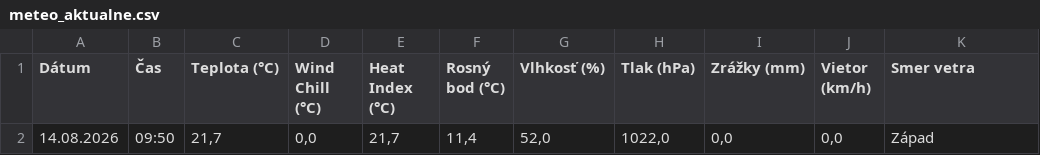
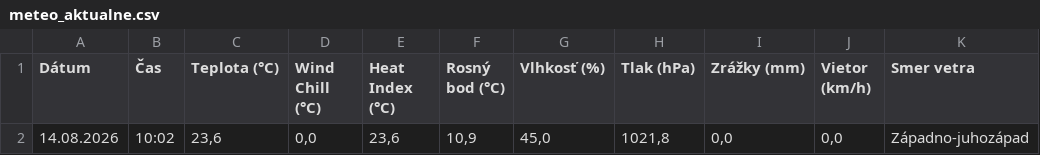
Before and after one commit to dafecko/Puste_Pole_Meteo, a CSV file: meteo_aktualne.csv, drawn as a sheet; only a part is shown; the diff names each change by its address in the sheet, - before the commit and + after, or states it on an @@ line.

```diff
--- a/meteo_aktualne.csv
+++ b/meteo_aktualne.csv
-B2 (Čas): 09:50
+B2 (Čas): 10:02
-C2 (Teplota (°C)): 21,7
+C2 (Teplota (°C)): 23,6
-E2 (Heat Index (°C)): 21,7
+E2 (Heat Index (°C)): 23,6
-F2 (Rosný bod (°C)): 11,4
+F2 (Rosný bod (°C)): 10,9
-G2 (Vlhkosť (%)): 52,0
+G2 (Vlhkosť (%)): 45,0
-H2 (Tlak (hPa)): 1022,0
+H2 (Tlak (hPa)): 1021,8
-K2 (Smer vetra): Západ
+K2 (Smer vetra): Západno-juhozápad
```
